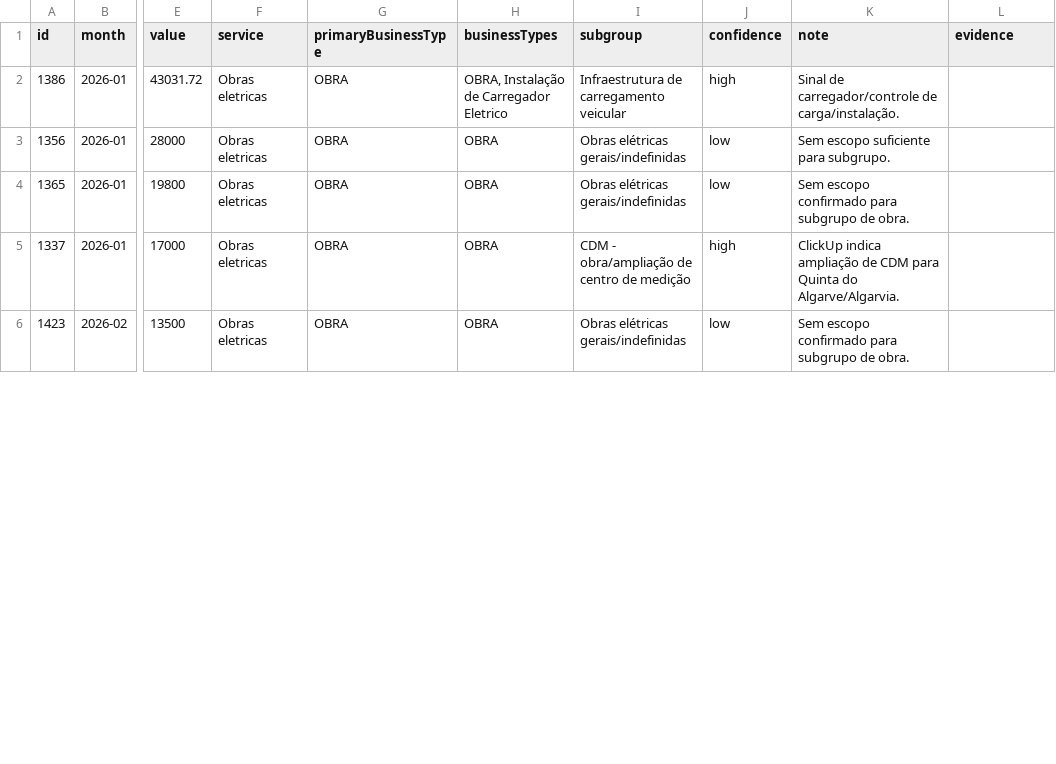
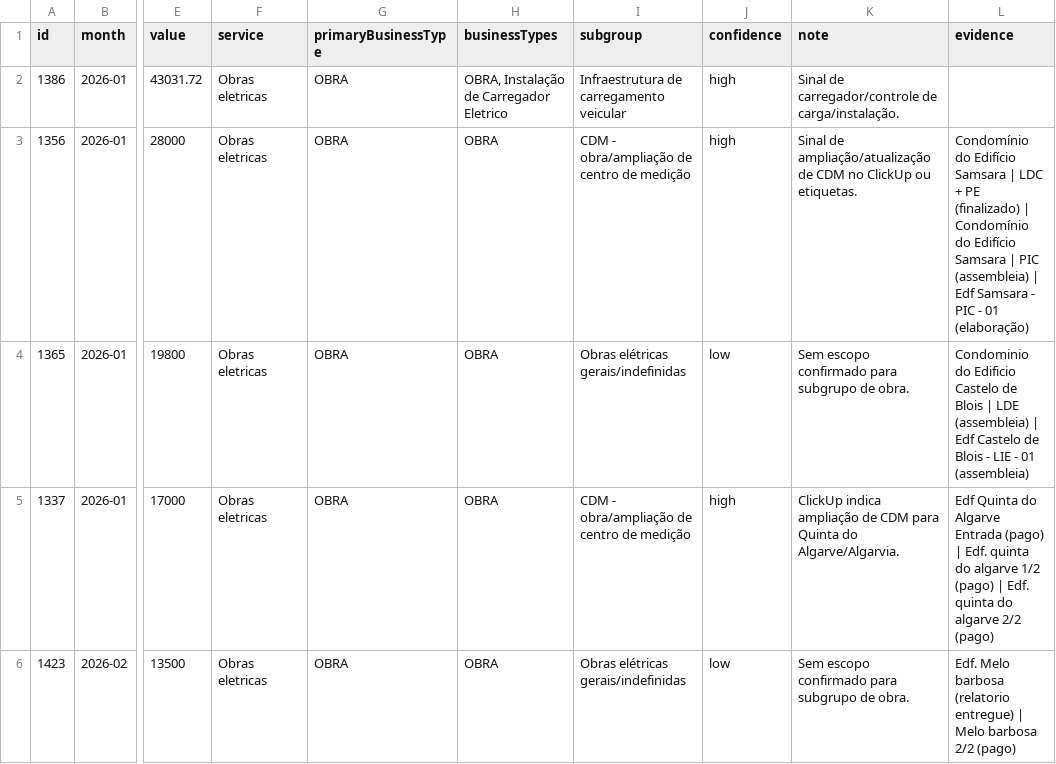
Before and after one commit to fernandevxpe/plan-estrategico-2026-2, a CSV file: data/processed/obra-subgroup-deals.csv, drawn as a sheet; only a part is shown, gaps mark what is left out; the diff covers the shown part only; the diff names each change by its address in the sheet, - before the commit and + after, or states it on an @@ line.

```diff
--- a/data/processed/obra-subgroup-deals.csv
+++ b/data/processed/obra-subgroup-deals.csv
-I3 (subgroup): Obras elétricas gerais/indefinidas
+I3 (subgroup): CDM - obra/ampliação de centro de medição
-J3 (confidence): low
+J3 (confidence): high
-K3 (note): Sem escopo suficiente para subgrupo.
+K3 (note): Sinal de ampliação/atualização de CDM no ClickUp ou etiquetas.
-L3 (evidence): (empty)
+L3 (evidence): Condomínio do Edifício Samsara | LDC + PE (finalizado) | Condomínio do Edifício Samsara | PIC (assembleia) | Edf Samsara - PIC - 01 (elaboração)
-L4 (evidence): (empty)
+L4 (evidence): Condominio do Edificio Castelo de Blois | LDE (assembleia) | Edf Castelo de Blois - LIE - 01 (assembleia)
-L5 (evidence): (empty)
+L5 (evidence): Edf Quinta do Algarve Entrada (pago) | Edf. quinta do algarve 1/2 (pago) | Edf. quinta do algarve 2/2 (pago)
-L6 (evidence): (empty)
+L6 (evidence): Edf. Melo barbosa (relatorio entregue) | Melo barbosa 2/2 (pago)
```
Also changed, not shown: 44 edited cells elsewhere in this file, base-estrategica/anexos/dados-mensais.csv, data/processed/commercial-funnel.csv, 17 other files.
